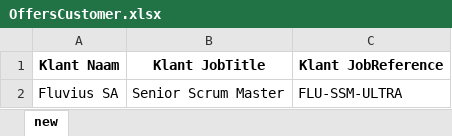
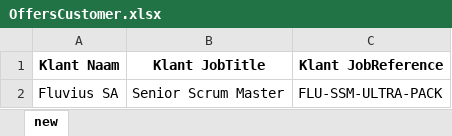
Before and after one commit to johantre/msword-properties-generator, an Excel workbook: res/OffersCustomer.xlsx, sheet new, drawn as a sheet; values as stored, in another font and other column widths than the file's, no borders; the diff names each change by its address in the sheet, - before the commit and + after, or states it on an @@ line.

Commit message:
trigger to actions again

```diff
--- a/res/OffersCustomer.xlsx (sheet new)
+++ b/res/OffersCustomer.xlsx (sheet new)
-C2 (Klant JobReference): FLU-SSM-ULTRA
+C2 (Klant JobReference): FLU-SSM-ULTRA-PACK
```
